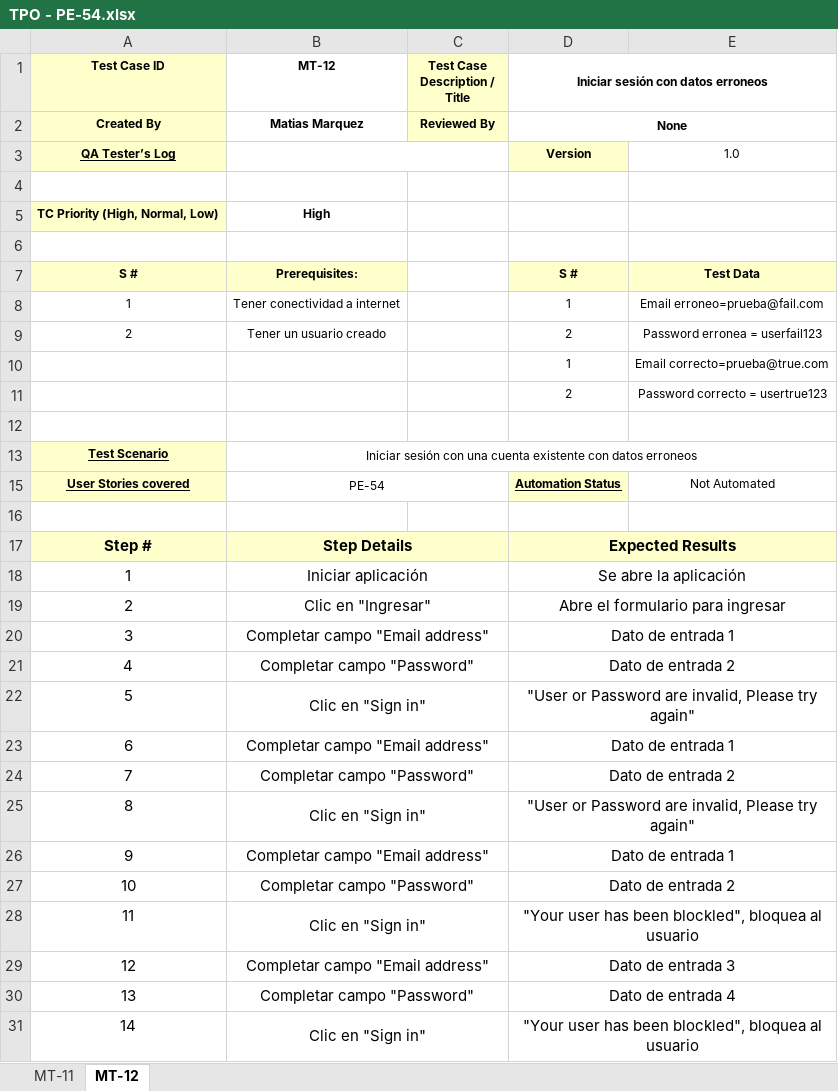
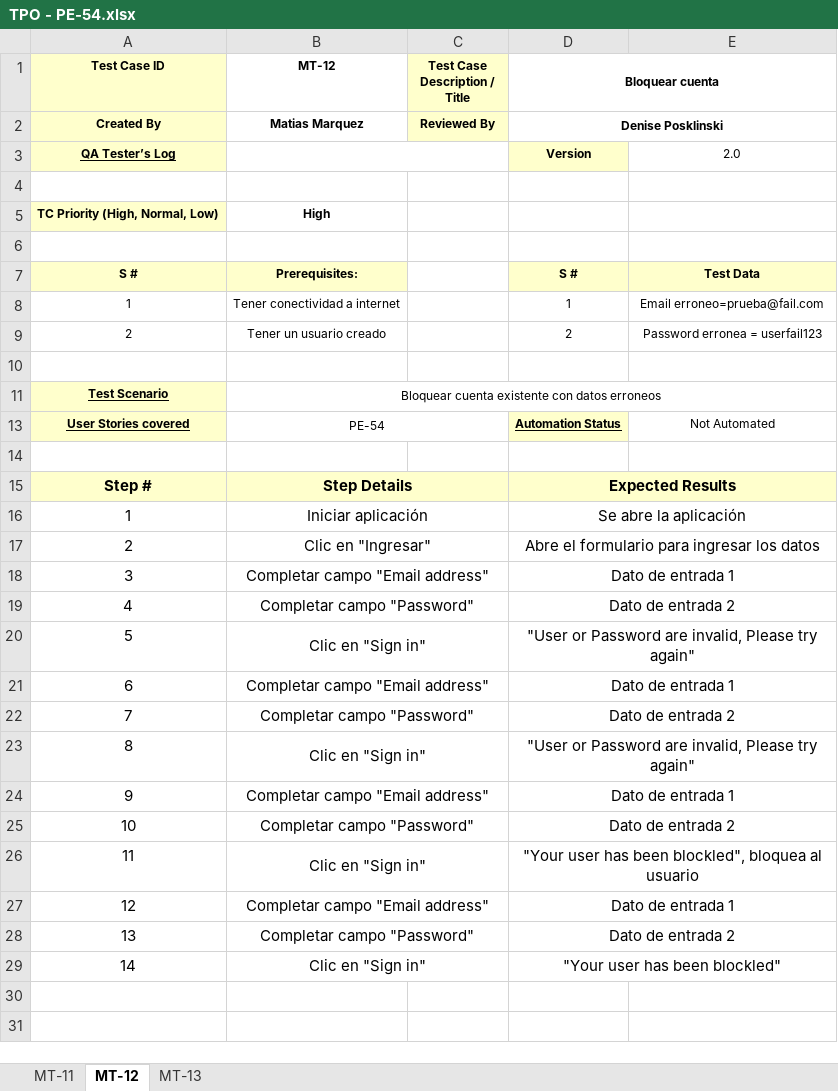
Before and after one commit to MatiMarquez/TestingAplicaciones-MatrixTesters-TPO, an Excel workbook: tests_cases/TPO - PE-54.xlsx, sheet MT-12, drawn as a sheet; values as stored, in another font and other column widths than the file's, no borders; removed rows and columns are numbered as before the commit, all else as after; the diff names each change by its address in the sheet, - before the commit and + after, or states it on an @@ line.

```diff
--- a/tests_cases/TPO - PE-54.xlsx (sheet MT-12)
+++ b/tests_cases/TPO - PE-54.xlsx (sheet MT-12)
+sheet tab: MT-13
-D1: Iniciar sesión con datos erroneos
+D1: Bloquear cuenta
-D2 (Bloquear cuenta): None
+D2 (Bloquear cuenta): Denise Posklinski
-E3: 1.0
+E3: 2.0
-row 10:  |  |  | 1 | Email correcto=prueba@true.com
-row 11:  |  |  | 2 | Password correcto = usertrue123
-B11 (MT-12): Iniciar sesión con una cuenta existente…
+B11 (MT-12): Bloquear cuenta existente…
-D17 (Bloquear cuenta): Abre el formulario para ingresar
+D17 (Bloquear cuenta): Abre el formulario para ingresar los datos
-D27 (Bloquear cuenta): Dato de entrada 3
+D27 (Bloquear cuenta): Dato de entrada 1
-D28 (Bloquear cuenta): Dato de entrada 4
+D28 (Bloquear cuenta): Dato de entrada 2
-D29 (Bloquear cuenta): "Your user has been blockled", bloquea al usuario
+D29 (Bloquear cuenta): "Your user has been blockled"
```
Also changed, not shown: sheet MT-11, tests_cases/TPO - PE-16.xlsx, tests_cases/TPO - PE-44.xlsx, 2 other files.
